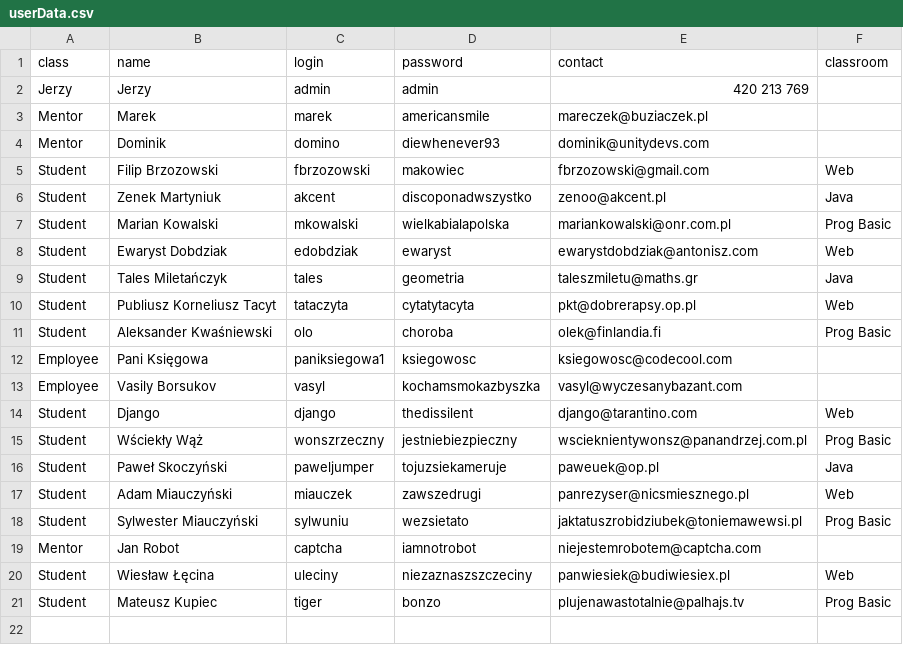
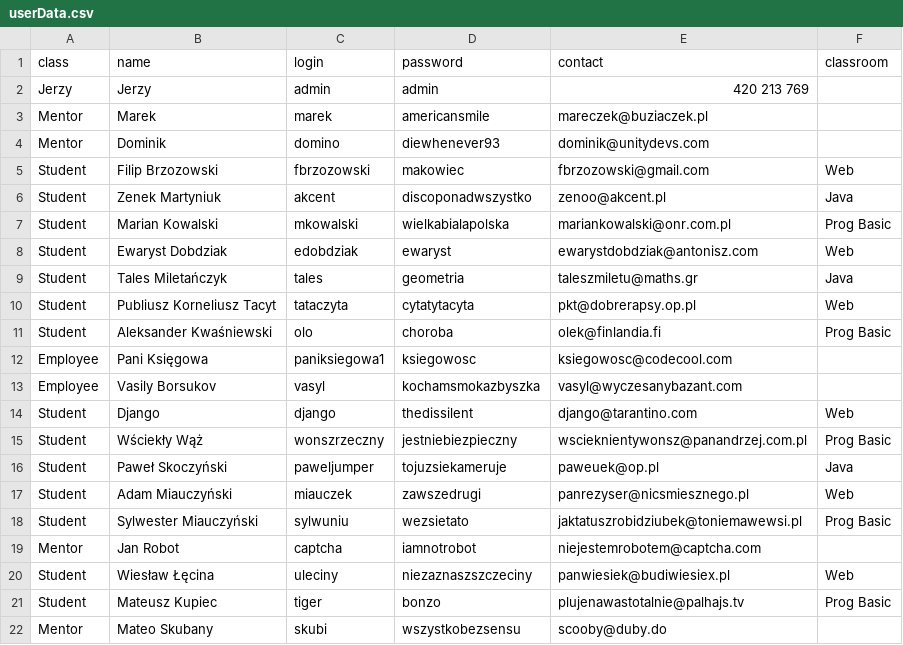
Before and after one commit to CodecoolKRK20173/ccms-ambitni-seba-sev, a CSV file: com/userData.csv, drawn as a sheet.

```diff
--- a/com/userData.csv
+++ b/com/userData.csv
@@ -21 +21,2 @@ Student,Wiesław Łęcina,uleciny,niezaznaszszczeciny,panwiesiek@budiwiesiex.pl,
 Student,Mateusz Kupiec,tiger,bonzo,plujenawastotalnie@palhajs.tv,Prog Basic
+Mentor,Mateo Skubany,skubi,wszystkobezsensu,scooby@duby.do,
```
Also changed, not shown: com/doneAssignments.csv, 18 other files.
